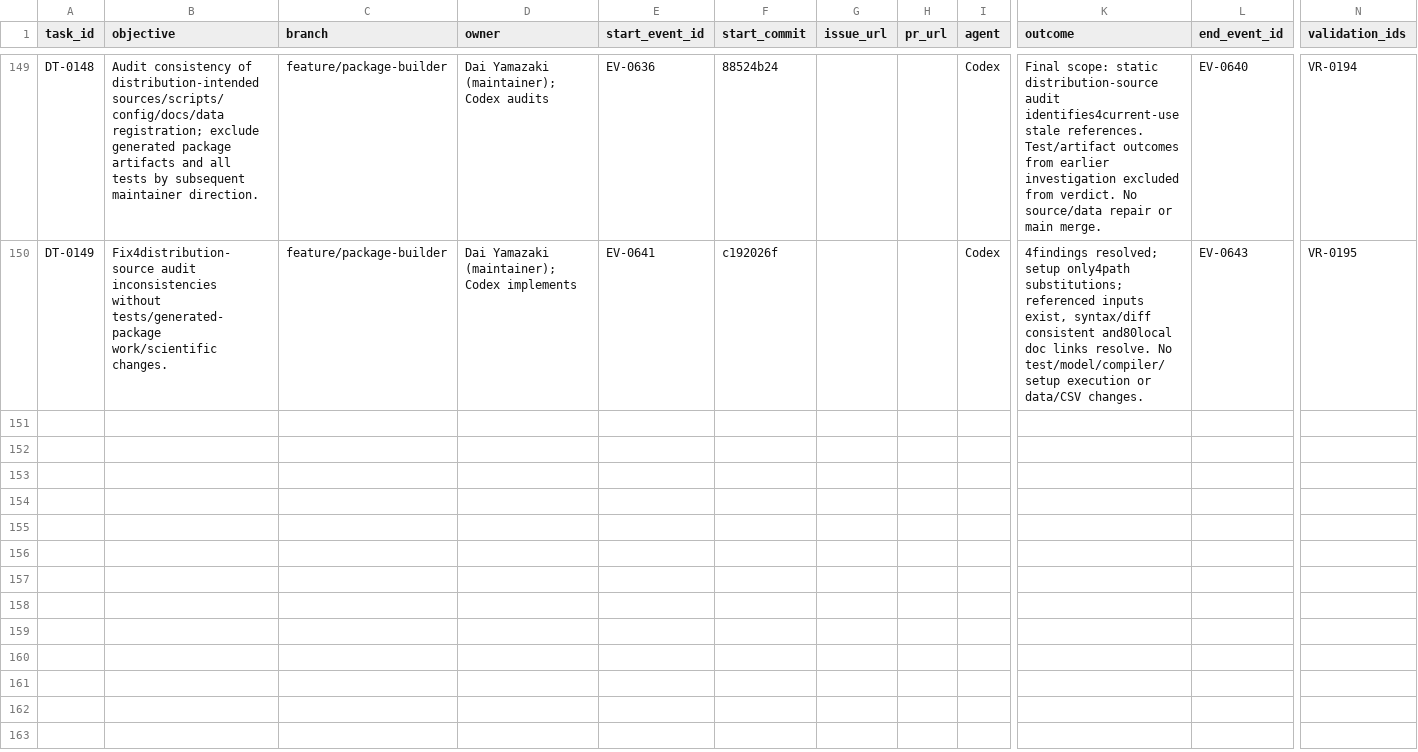
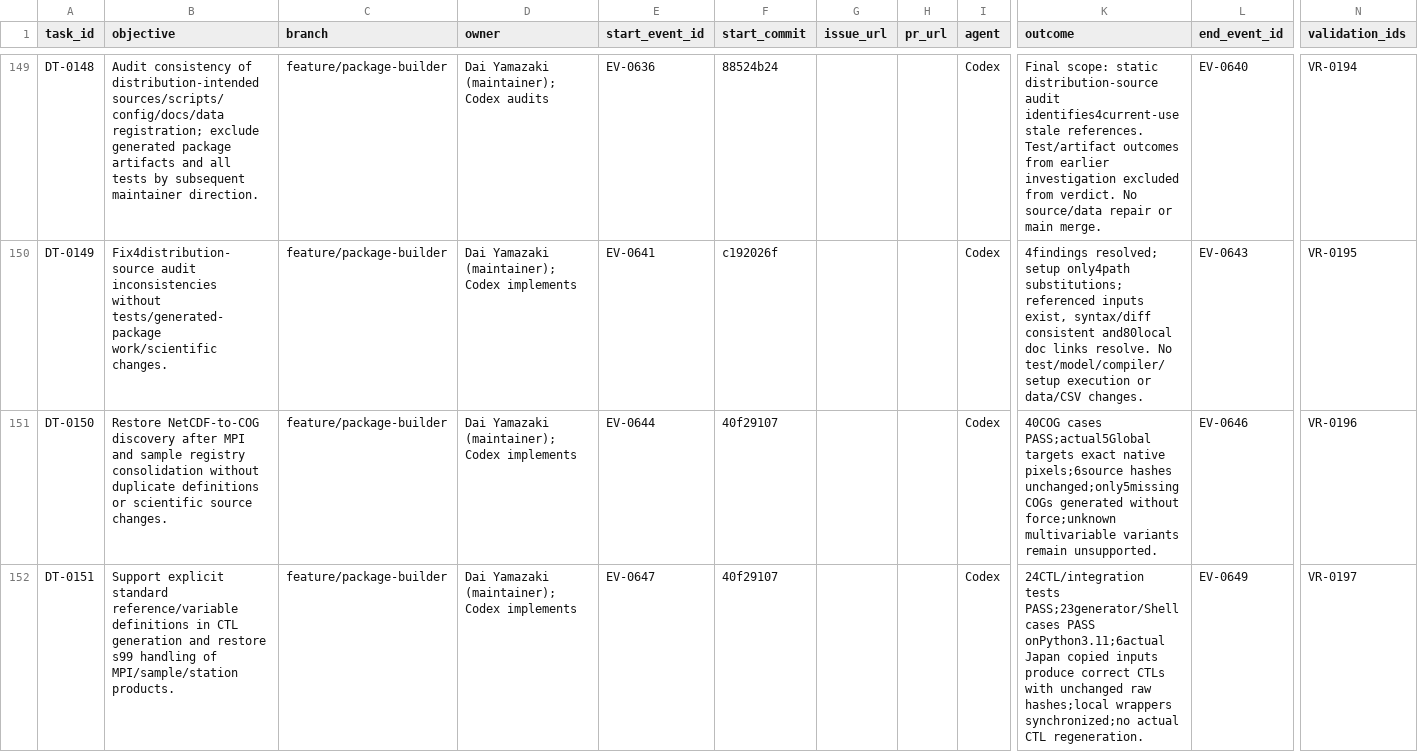
Before and after one commit to global-hydrodynamics/cmf_v5_beta, a CSV file: research/development_tasks.csv, drawn as a sheet; only a part is shown, gaps mark what is left out; rows hold the shown columns only; the diff names each change by its address in the sheet, - before the commit and + after, or states it on an @@ line.

```diff
--- a/research/development_tasks.csv
+++ b/research/development_tasks.csv
+row 151: DT-0150 | Restore NetCDF-to-COG discovery after MPI and sample registry consolidation without duplicate definitions or scientific source changes. | feature/package-builder | Dai Yamazaki (maintainer); Codex implements | EV-0644 | 40f29107 |  |  | Codex | 40COG cases PASS;actual5Global targets exact native pixels;6source hashes unchanged;only5missing COGs generated without force;unknown multivariable variants remain unsupported. | EV-0646 | VR-0196
+row 152: DT-0151 | Support explicit standard reference/variable definitions in CTL generation and restore s99 handling of MPI/sample/station products. | feature/package-builder | Dai Yamazaki (maintainer); Codex implements | EV-0647 | 40f29107 |  |  | Codex | 24CTL/integration tests PASS;23generator/Shell cases PASS onPython3.11;6actual Japan copied inputs produce correct CTLs with unchanged raw hashes;local wrappers synchronized;no actual CTL regeneration. | EV-0649 | VR-0197
```
Also changed, not shown: research/events.csv, research/validation_runs.csv, 28 other files.
